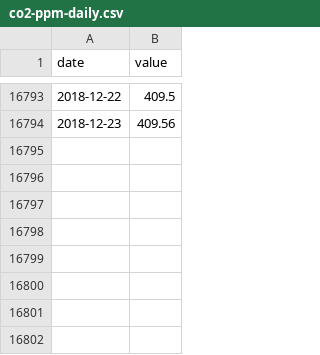
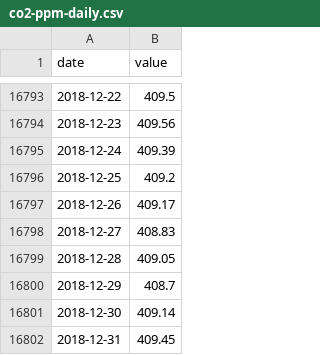
Before and after one commit to datasets/co2-ppm-daily, a CSV file: data/co2-ppm-daily.csv, drawn as a sheet; only a part is shown, gaps mark what is left out; the diff names each change by its address in the sheet, - before the commit and + after, or states it on an @@ line.

```diff
--- a/data/co2-ppm-daily.csv
+++ b/data/co2-ppm-daily.csv
+row 16795: 2018-12-24 | 409.39
+row 16796: 2018-12-25 | 409.2
+row 16797: 2018-12-26 | 409.17
+row 16798: 2018-12-27 | 408.83
+row 16799: 2018-12-28 | 409.05
+row 16800: 2018-12-29 | 408.7
+row 16801: 2018-12-30 | 409.14
+row 16802: 2018-12-31 | 409.45
```
Also changed, not shown: 2 other files.
